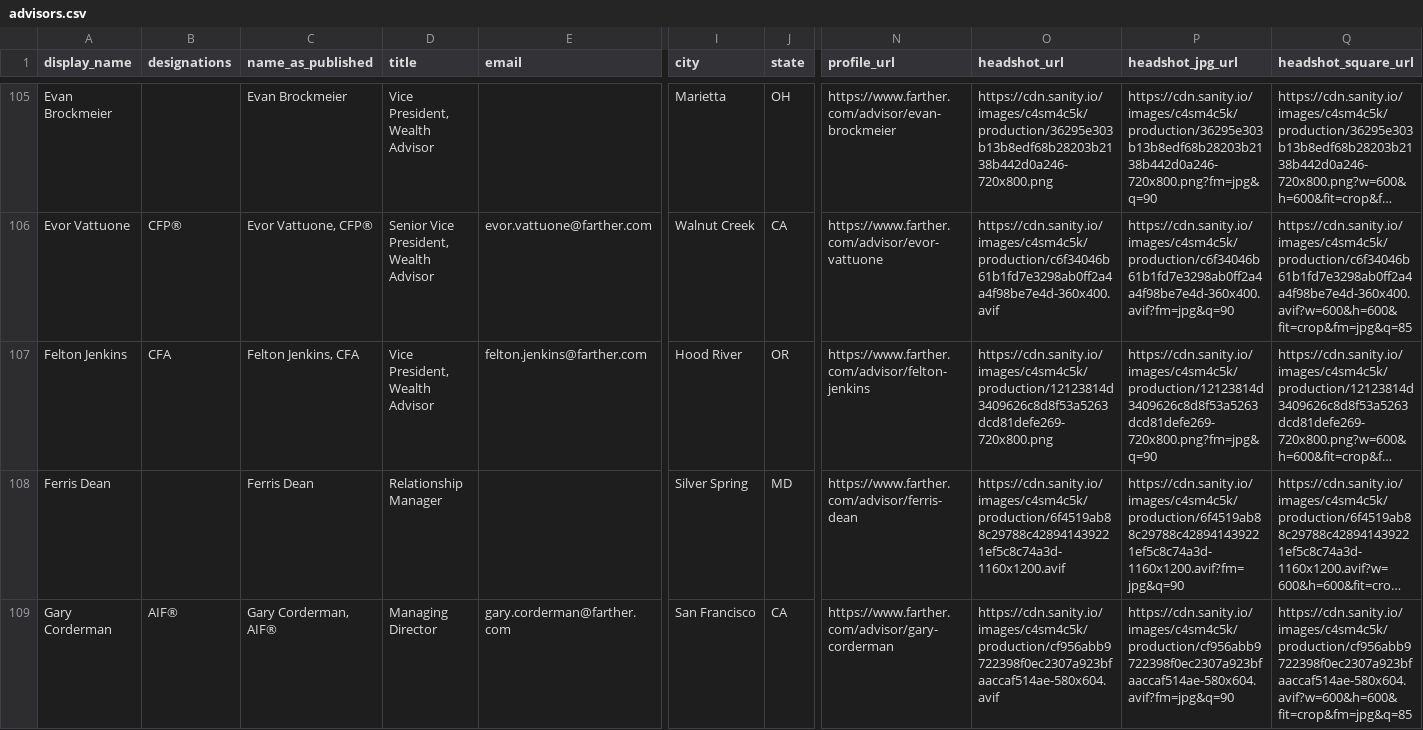
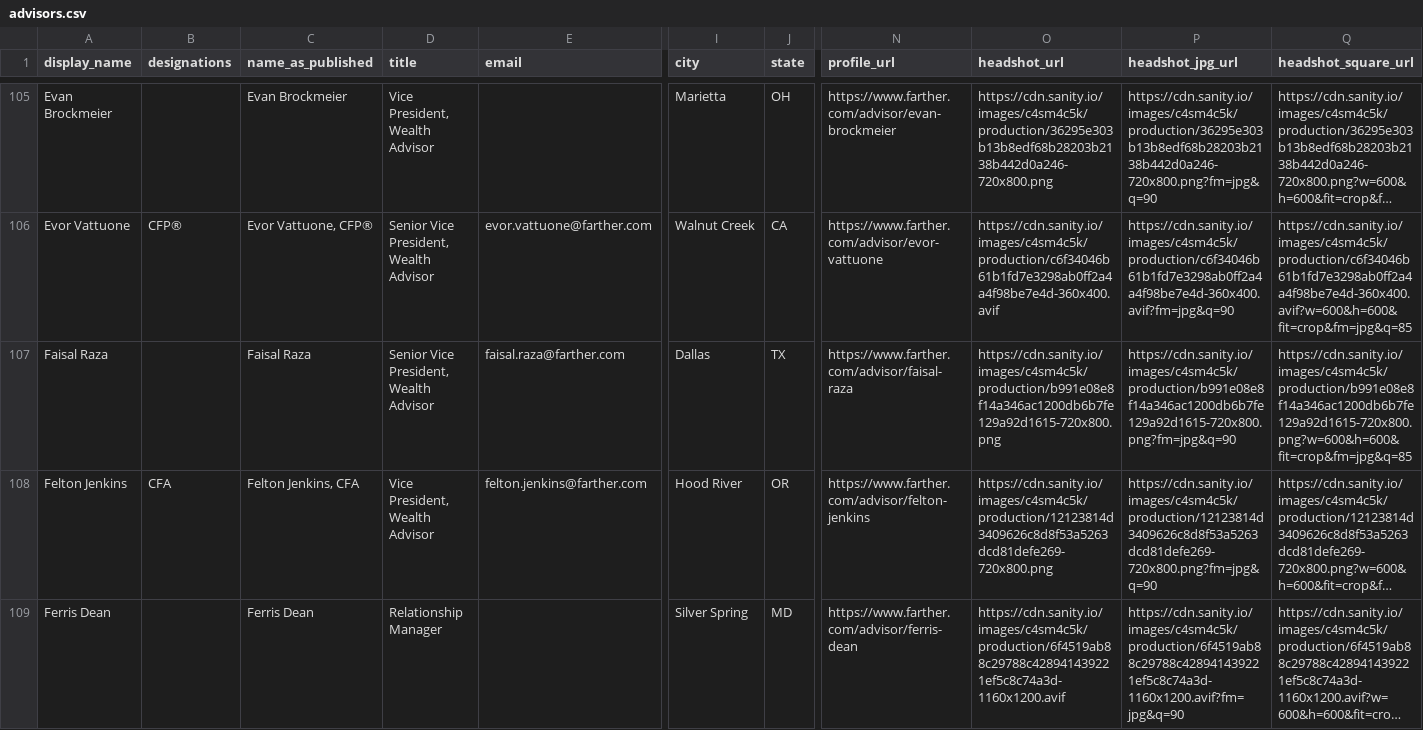
Before and after one commit to timbohnett-farther/Farther-advisor-profile, a CSV file: data/advisors.csv, drawn as a sheet; only a part is shown, gaps mark what is left out; the shorter side is filled out with more unchanged rows; long unchanged cells end in …; rows hold the shown columns only; the diff names each change by its address in the sheet, - before the commit and + after, or states it on an @@ line.

```diff
--- a/data/advisors.csv
+++ b/data/advisors.csv
+row 107: Faisal Raza |  | Faisal Raza | Senior Vice President, Wealth Advisor | faisal.raza@farther.com | Dallas | TX | https://www.farther.com/advisor/faisal-raza | https://cdn.sanity.io/images/c4sm4c5k/production/b991e08e8f14a346ac1200db6b7fe129a92d1615-720x800.png | https://cdn.sanity.io/images/c4sm4c5k/production/b991e08e8f14a346ac1200db6b7fe129a92d1615-720x800.png?fm=jpg&q=90 | https://cdn.sanity.io/images/c4sm4c5k/production/b991e08e8f14a346ac1200db6b7fe129a92d1615-720x800.png?w=600&h=600&fit=crop&fm=jpg&q=85
```
Also changed, not shown: 1 other file.
